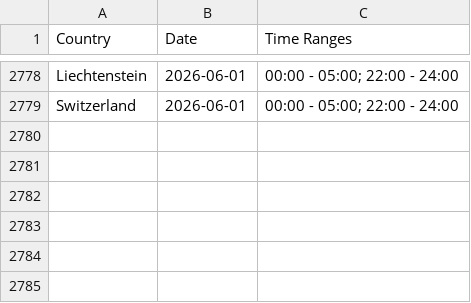
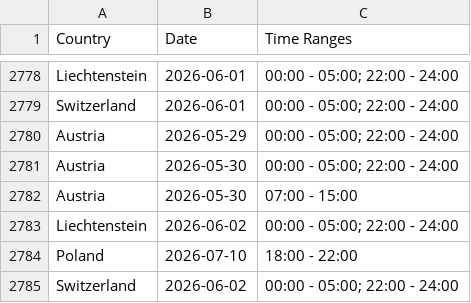
Before and after one commit to Ron-911/trafficban-parser, a CSV file: data/bans.csv, drawn as a sheet; only a part is shown, gaps mark what is left out; the diff names each change by its address in the sheet, - before the commit and + after, or states it on an @@ line.

```diff
--- a/data/bans.csv
+++ b/data/bans.csv
+row 2780: Austria | 2026-05-29 | 00:00 - 05:00; 22:00 - 24:00
+row 2781: Austria | 2026-05-30 | 00:00 - 05:00; 22:00 - 24:00
+row 2782: Austria | 2026-05-30 | 07:00 - 15:00
+row 2783: Liechtenstein | 2026-06-02 | 00:00 - 05:00; 22:00 - 24:00
+row 2784: Poland | 2026-07-10 | 18:00 - 22:00
+row 2785: Switzerland | 2026-06-02 | 00:00 - 05:00; 22:00 - 24:00
```
